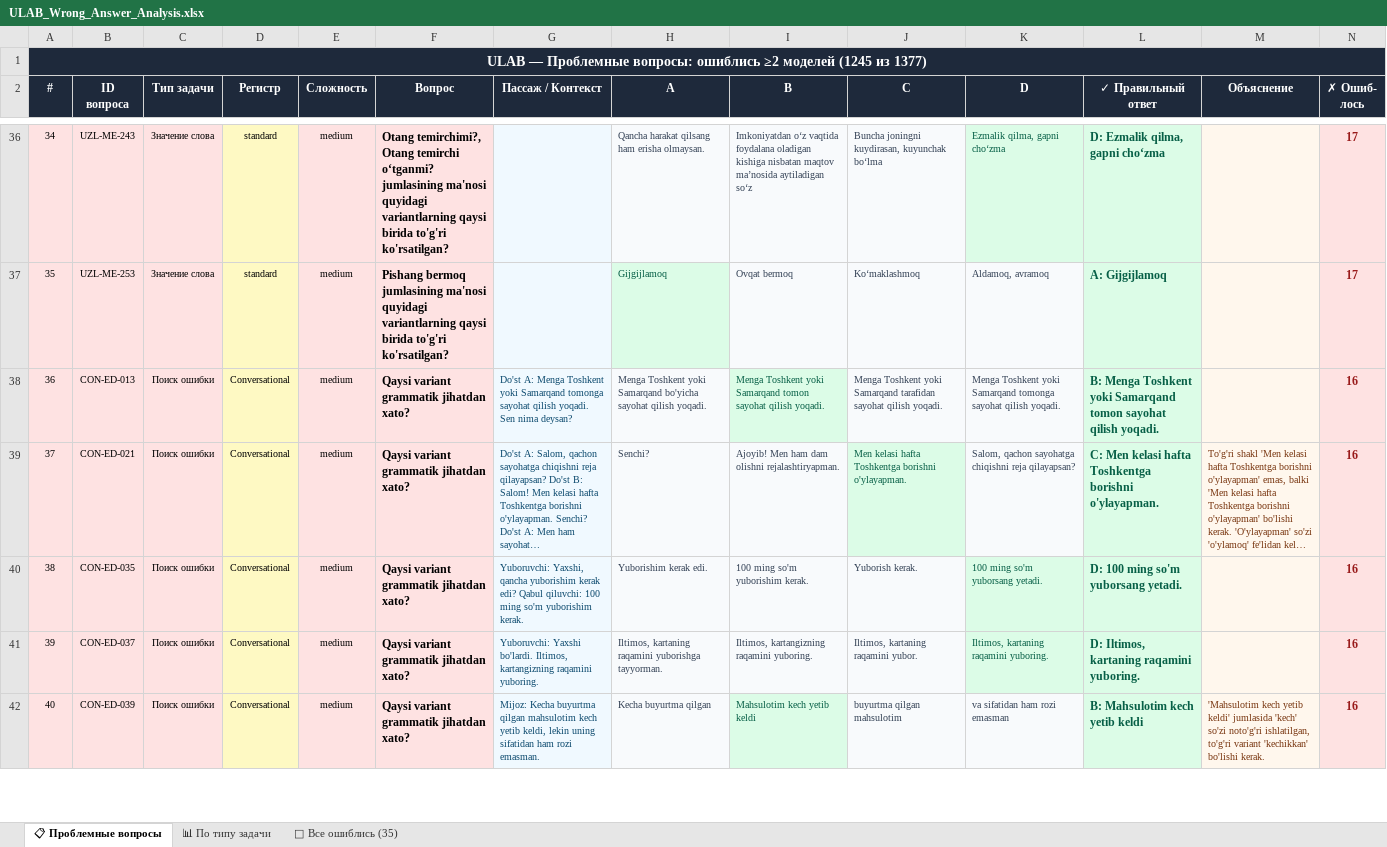
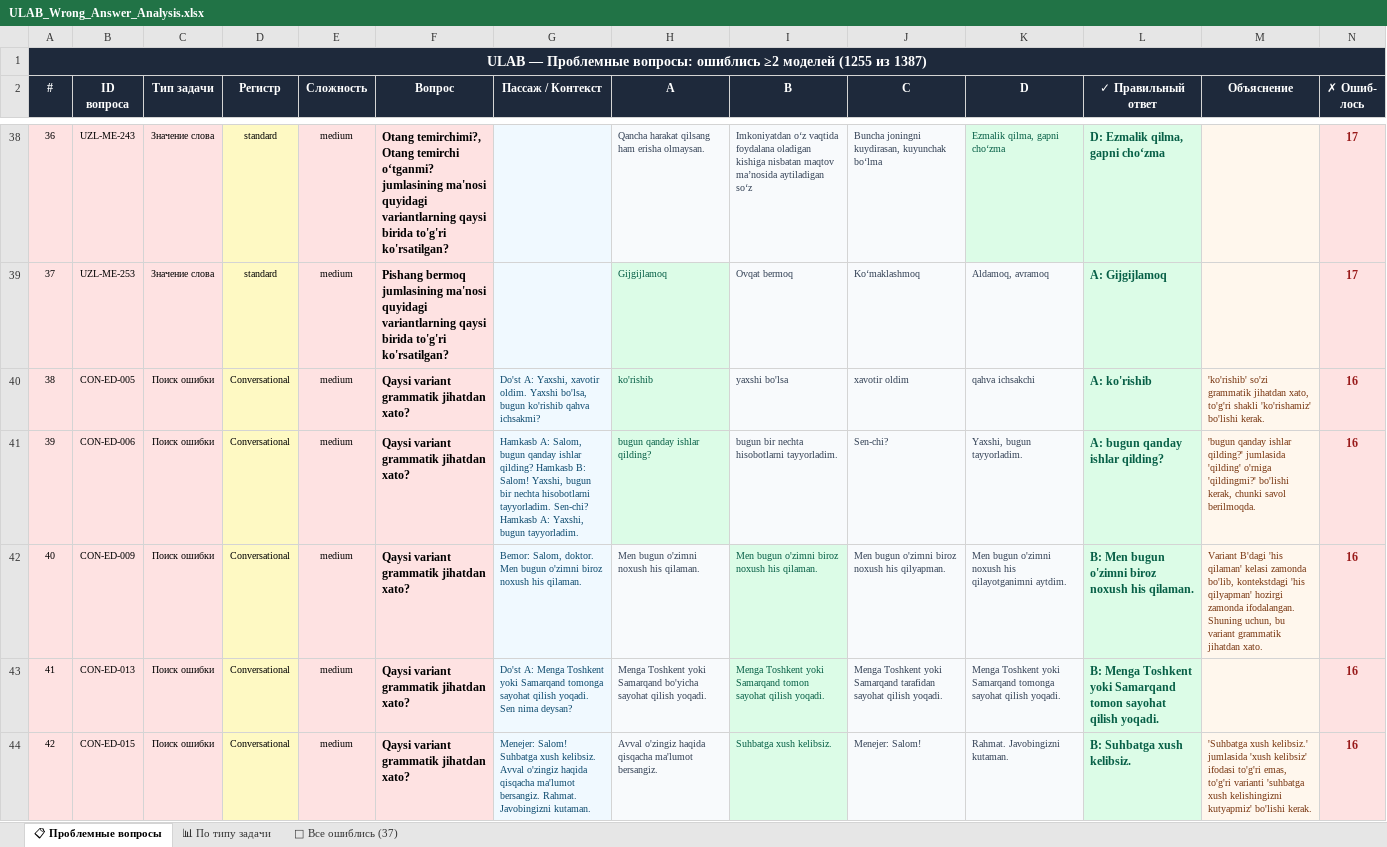
Before and after one commit to u-specter/ulab-benchmark, an Excel workbook: ULAB_Wrong_Answer_Analysis.xlsx, sheet 📋 Проблемные вопросы, drawn as a sheet; only a part is shown, gaps mark what is left out; the shorter side is filled out with more unchanged rows; long unchanged cells end in …; values as stored, in another font and other column widths than the file's, no borders; rows hold the shown columns only; the diff covers the shown part only; the diff names each change by its address in the sheet, - before the commit and + after, or states it on an @@ line.

```diff
--- a/ULAB_Wrong_Answer_Analysis.xlsx (sheet 📋 Проблемные вопросы)
+++ b/ULAB_Wrong_Answer_Analysis.xlsx (sheet 📋 Проблемные вопросы)
-sheet tab: 🔴 Все ошиблись (35)
+sheet tab: 🔴 Все ошиблись (37)
@@ column A (#) renumbered from row 1 down @@
+row 40: 38 | CON-ED-005 | Поиск ошибки | Conversational | medium | Qaysi variant grammatik jihatdan xato? | Do'st A: Yaxshi, xavotir oldim. Yaxshi bo'lsa, bugun ko'rishib qahva ichsakmi? | ko'rishib | yaxshi bo'lsa | xavotir oldim | qahva ichsakchi | A: ko'rishib | 'ko'rishib' so'zi grammatik jihatdan xato, to'g'ri shakli 'ko'rishamiz' bo'lishi kerak. | 16
+row 41: 39 | CON-ED-006 | Поиск ошибки | Conversational | medium | Qaysi variant grammatik jihatdan xato? | Hamkasb A: Salom, bugun qanday ishlar qilding? Hamkasb B: Salom! Yaxshi, bugun bir nechta hisobotlarni tayyorladim. Sen-chi? Hamkasb A: Yaxshi, bugun tayyorladim. | bugun qanday ishlar qilding? | bugun bir nechta hisobotlarni tayyorladim. | Sen-chi? | Yaxshi, bugun tayyorladim. | A: bugun qanday ishlar qilding? | 'bugun qanday ishlar qilding?' jumlasida 'qilding' o'rniga 'qildingmi?' bo'lishi kerak, chunki savol berilmoqda. | 16
+row 42: 40 | CON-ED-009 | Поиск ошибки | Conversational | medium | Qaysi variant grammatik jihatdan xato? | Bemor: Salom, doktor. Men bugun o'zimni biroz noxush his qilaman. | Men bugun o'zimni noxush his qilaman. | Men bugun o'zimni biroz noxush his qilaman. | Men bugun o'zimni biroz noxush his qilyapman. | Men bugun o'zimni noxush his qilayotganimni aytdim. | B: Men bugun o'zimni biroz noxush his qilaman. | Variant B'dagi 'his qilaman' kelasi zamonda bo'lib, kontekstdagi 'his qilyapman' hozirgi zamonda ifodalangan. Shuning uchun, bu variant grammatik jihatdan xato. | 16
+row 44: 42 | CON-ED-015 | Поиск ошибки | Conversational | medium | Qaysi variant grammatik jihatdan xato? | Menejer: Salom! Suhbatga xush kelibsiz. Avval o'zingiz haqida qisqacha ma'lumot bersangiz. Rahmat. Javobingizni kutaman. | Avval o'zingiz haqida qisqacha ma'lumot bersangiz. | Suhbatga xush kelibsiz. | Menejer: Salom! | Rahmat. Javobingizni kutaman. | B: Suhbatga xush kelibsiz. | 'Suhbatga xush kelibsiz.' jumlasida 'xush kelibsiz' ifodasi to'g'ri emas, to'g'ri varianti 'suhbatga xush kelishingizni kutyapmiz' bo'lishi kerak. | 16
```
Also changed, not shown: 7 added rows and 1 removed row elsewhere in this sheet, sheet 🔴 Все ошиблись (37), sheet 📊 По типу задачи, 1 other file.
